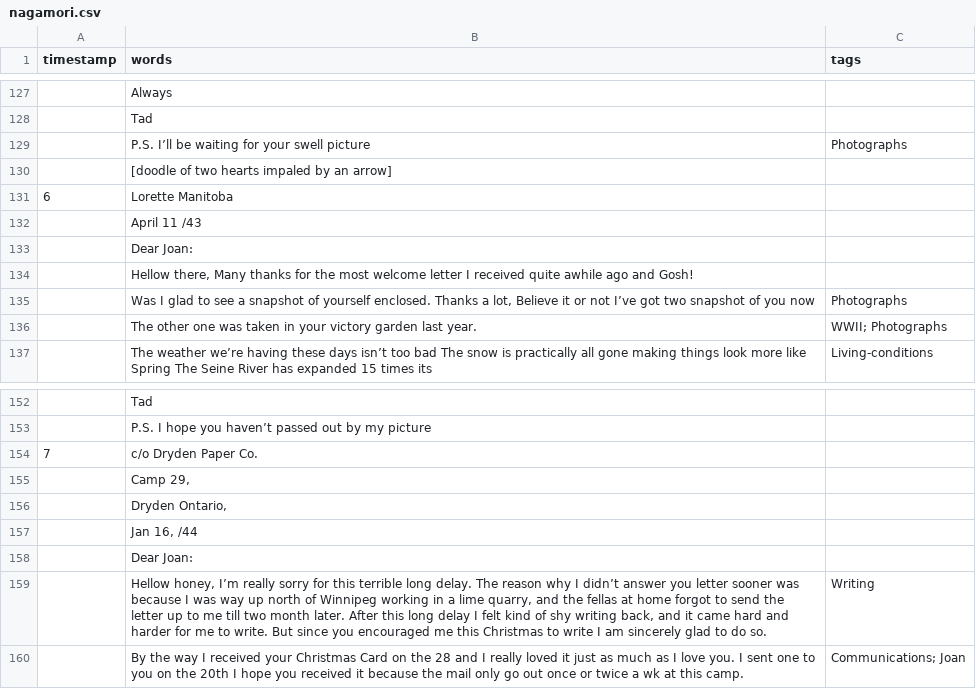
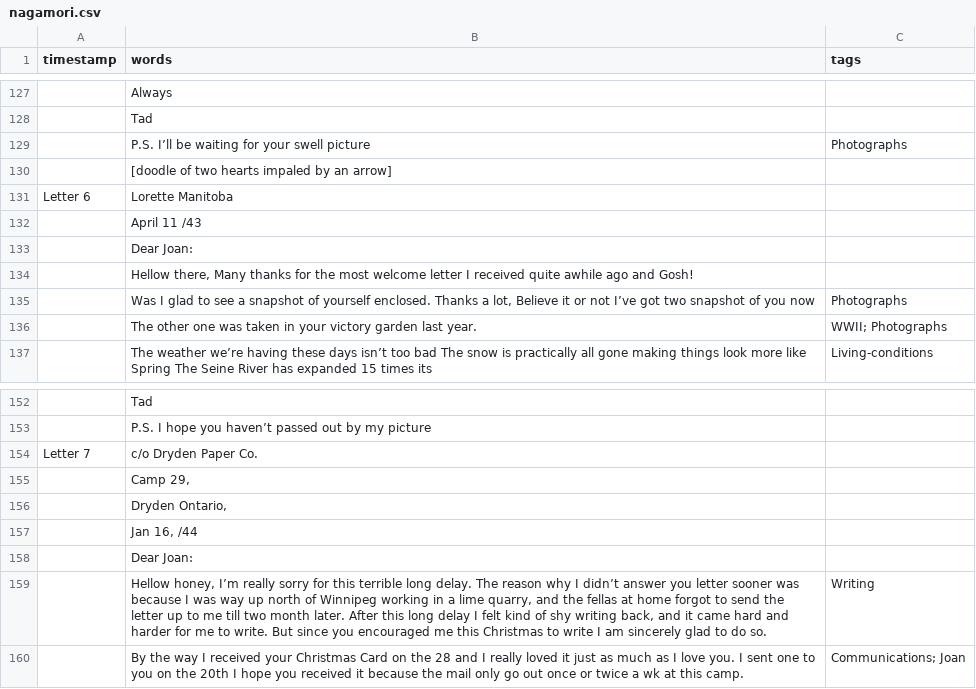
Before and after one commit to ubc-library-rbsc/gillis-2021_ohd, a CSV file: _data/transcripts/nagamori.csv, drawn as a sheet; only a part is shown, gaps mark what is left out; the diff covers the shown part only.

Commit message:
Changed 'timestamp' values to match the "letter x"

```diff
--- a/_data/transcripts/nagamori.csv
+++ b/_data/transcripts/nagamori.csv
@@ -130,3 +130,3 @@ timestamp,words,tags
 ,"[doodle of two hearts impaled by an arrow]",
-6, Lorette Manitoba,
+Letter 6, Lorette Manitoba,
 ,April 11 /43,
@@ -153,3 +153,3 @@ timestamp,words,tags
 ,P.S. I hope you haven’t passed out by my picture,
-7,c/o Dryden Paper Co.,
+Letter 7,c/o Dryden Paper Co.,
 ,"Camp 29,",
```
Also changed, not shown: 5 edited cells elsewhere in this file.
